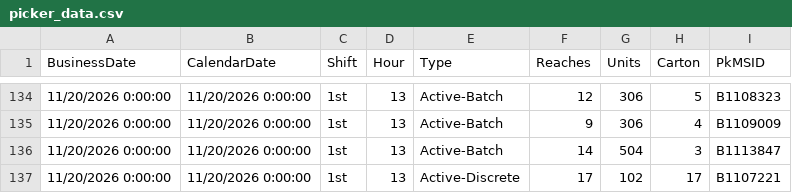
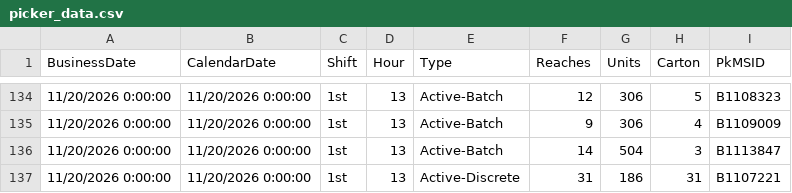
Before and after one commit to cevabbw/bbw-picker-dashboard, a CSV file: picker_data.csv, drawn as a sheet; only a part is shown, gaps mark what is left out.

Commit message:
Auto-update picker data 2026-11-20 14:23

```diff
--- a/picker_data.csv
+++ b/picker_data.csv
@@ -136,2 +136,2 @@
 11/20/2026 0:00:00,11/20/2026 0:00:00,"1st",13,"Active-Batch",14,504,3,"B1113847  "
-11/20/2026 0:00:00,11/20/2026 0:00:00,"1st",13,"Active-Discrete",17,102,17,"B1107221  "
+11/20/2026 0:00:00,11/20/2026 0:00:00,"1st",13,"Active-Discrete",31,186,31,"B1107221  "
```
